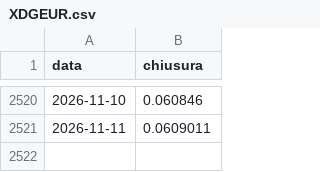
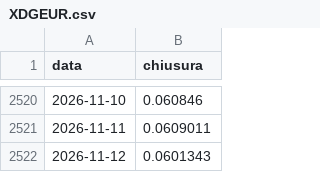
Before and after one commit to f-semeraro/tradinglab-ricerca, a CSV file: dati/giornaliere/XDGEUR.csv, drawn as a sheet; only a part is shown, gaps mark what is left out; the diff names each change by its address in the sheet, - before the commit and + after, or states it on an @@ line.

```diff
--- a/dati/giornaliere/XDGEUR.csv
+++ b/dati/giornaliere/XDGEUR.csv
+row 2522: 2026-11-12 | 0.0601343
```
Also changed, not shown: dati/giornaliere/ADAEUR.csv, dati/giornaliere/ETHEUR.csv, 41 other files.
